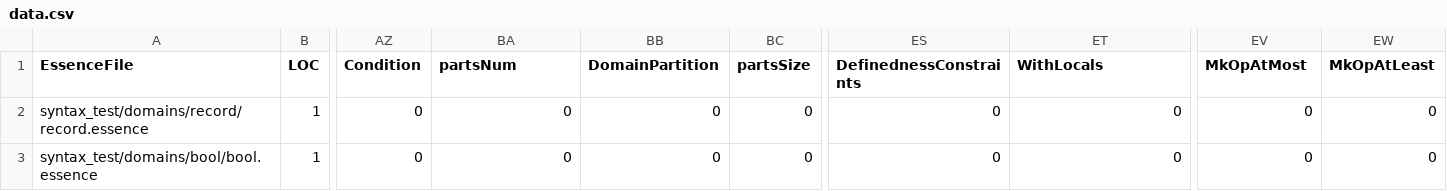
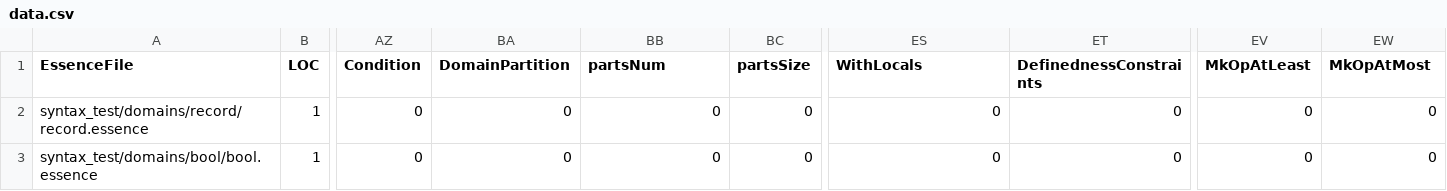
Before and after one commit to gskorokhod/conjure-oxide, a CSV file: tools/essence-feature-usage-stats/data.csv, drawn as a sheet; only a part is shown, gaps mark what is left out; the diff names each change by its address in the sheet, - before the commit and + after, or states it on an @@ line.

Commit message:
Actions: Deploy the essence features usage table 🚀

```diff
--- a/tools/essence-feature-usage-stats/data.csv
+++ b/tools/essence-feature-usage-stats/data.csv
-BA1: partsNum
+BA1: DomainPartition
-BB1: DomainPartition
+BB1: partsNum
-ES1: DefinednessConstraints
+ES1: WithLocals
-ET1: WithLocals
+ET1: DefinednessConstraints
-EV1: MkOpAtMost
+EV1: MkOpAtLeast
-EW1: MkOpAtLeast
+EW1: MkOpAtMost
```
Also changed, not shown: 1 other file.
